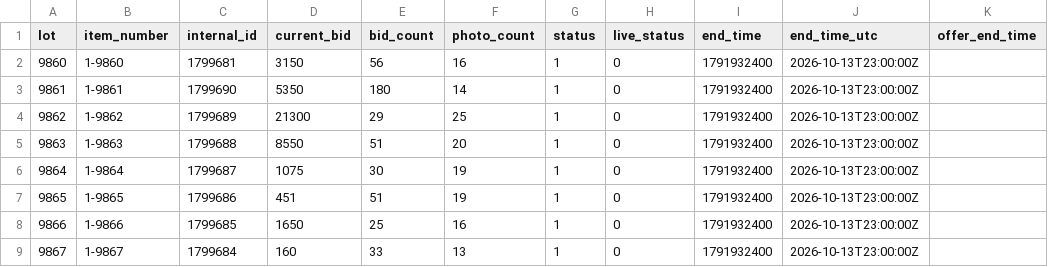
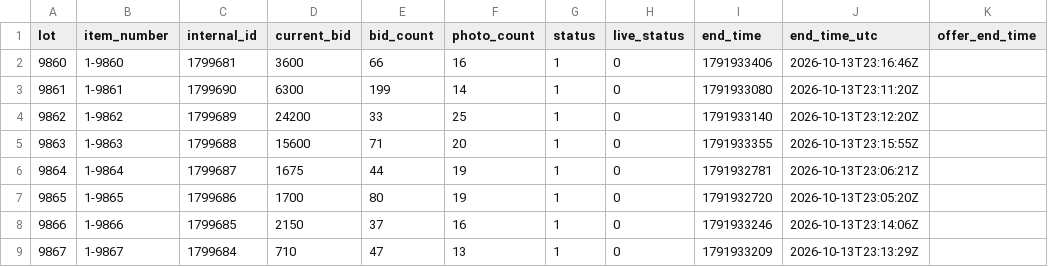
Before and after one commit to hatchmiw/orbitbid-auctions, a CSV file: auctions/2064/summary.csv, drawn as a sheet; only a part is shown; the diff covers the shown part only; the diff names each change by its address in the sheet, - before the commit and + after, or states it on an @@ line.

```diff
--- a/auctions/2064/summary.csv
+++ b/auctions/2064/summary.csv
-D2 (current_bid): 3150
+D2 (current_bid): 3600
-E2 (bid_count): 56
+E2 (bid_count): 66
-I2 (end_time): 1791932400
+I2 (end_time): 1791933406
-J2 (end_time_utc): 2026-10-13T23:00:00Z
+J2 (end_time_utc): 2026-10-13T23:16:46Z
-D3 (current_bid): 5350
+D3 (current_bid): 6300
-E3 (bid_count): 180
+E3 (bid_count): 199
-I3 (end_time): 1791932400
+I3 (end_time): 1791933080
-J3 (end_time_utc): 2026-10-13T23:00:00Z
+J3 (end_time_utc): 2026-10-13T23:11:20Z
-D4 (current_bid): 21300
+D4 (current_bid): 24200
-E4 (bid_count): 29
+E4 (bid_count): 33
-I4 (end_time): 1791932400
+I4 (end_time): 1791933140
-J4 (end_time_utc): 2026-10-13T23:00:00Z
+J4 (end_time_utc): 2026-10-13T23:12:20Z
-D5 (current_bid): 8550
+D5 (current_bid): 15600
-E5 (bid_count): 51
+E5 (bid_count): 71
-I5 (end_time): 1791932400
+I5 (end_time): 1791933355
-J5 (end_time_utc): 2026-10-13T23:00:00Z
+J5 (end_time_utc): 2026-10-13T23:15:55Z
-D6 (current_bid): 1075
+D6 (current_bid): 1675
-E6 (bid_count): 30
+E6 (bid_count): 44
-I6 (end_time): 1791932400
+I6 (end_time): 1791932781
-J6 (end_time_utc): 2026-10-13T23:00:00Z
+J6 (end_time_utc): 2026-10-13T23:06:21Z
-D7 (current_bid): 451
+D7 (current_bid): 1700
-E7 (bid_count): 51
+E7 (bid_count): 80
-I7 (end_time): 1791932400
+I7 (end_time): 1791932720
-J7 (end_time_utc): 2026-10-13T23:00:00Z
+J7 (end_time_utc): 2026-10-13T23:05:20Z
-D8 (current_bid): 1650
+D8 (current_bid): 2150
-E8 (bid_count): 25
+E8 (bid_count): 37
-I8 (end_time): 1791932400
+I8 (end_time): 1791933246
-J8 (end_time_utc): 2026-10-13T23:00:00Z
+J8 (end_time_utc): 2026-10-13T23:14:06Z
-D9 (current_bid): 160
+D9 (current_bid): 710
-E9 (bid_count): 33
+E9 (bid_count): 47
-I9 (end_time): 1791932400
+I9 (end_time): 1791933209
-J9 (end_time_utc): 2026-10-13T23:00:00Z
+J9 (end_time_utc): 2026-10-13T23:13:29Z
```
Also changed, not shown: 57 edited cells elsewhere in this file, auctions/2064/price-history.csv, 3 other files.
